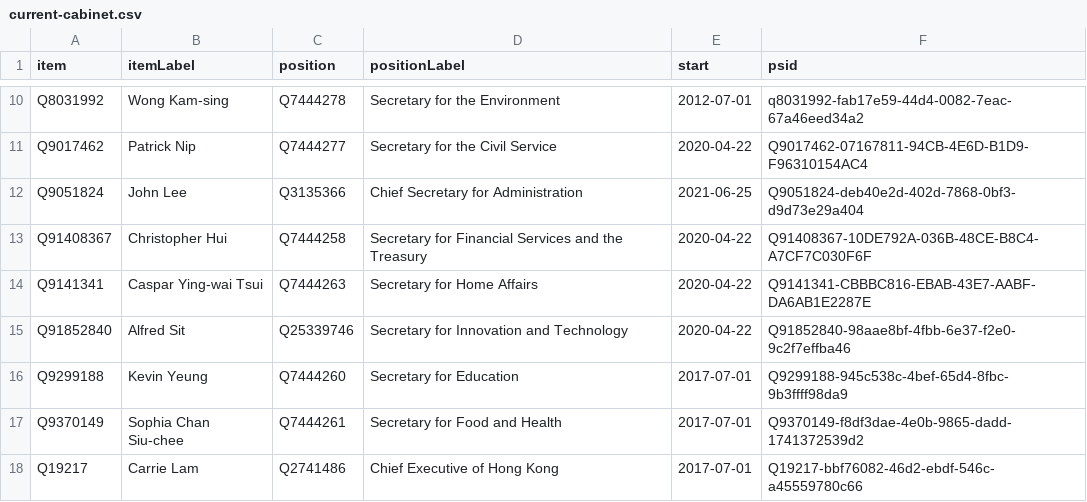
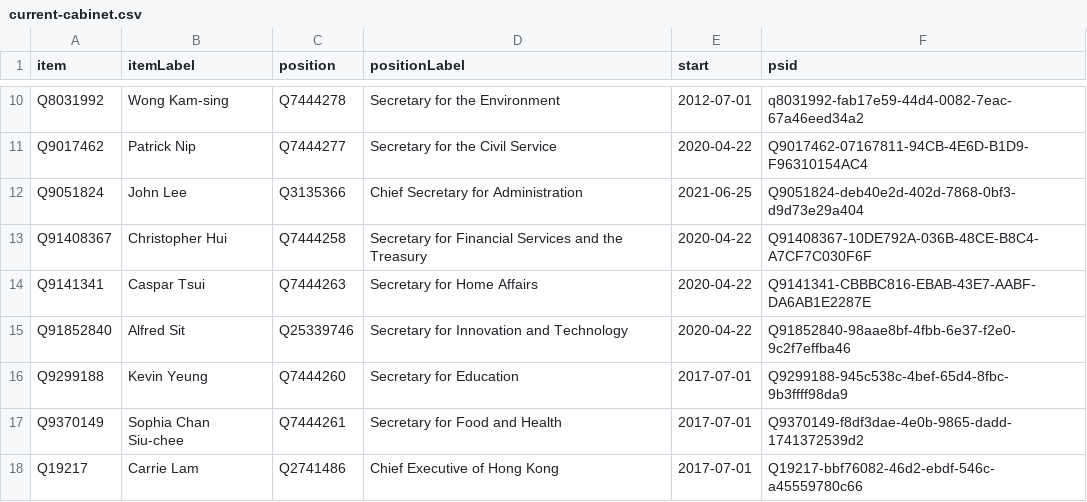
Before and after one commit to every-politician-scrapers/hong-kong, a CSV file: wikidata/results/current-cabinet.csv, drawn as a sheet; only a part is shown, gaps mark what is left out.

Commit message:
Run SPARQL queries

```diff
--- a/wikidata/results/current-cabinet.csv
+++ b/wikidata/results/current-cabinet.csv
@@ -13,3 +13,3 @@ Q9051824,John Lee,Q3135366,Chief Secretary for Administration,2021-06-25,Q905182
 Q91408367,Christopher Hui,Q7444258,Secretary for Financial Services and the Treasury,2020-04-22,Q91408367-10DE792A-036B-48CE-B8C4-A7CF7C030F6F
-Q9141341,Caspar Ying-wai Tsui,Q7444263,Secretary for Home Affairs,2020-04-22,Q9141341-CBBBC816-EBAB-43E7-AABF-DA6AB1E2287E
+Q9141341,Caspar Tsui,Q7444263,Secretary for Home Affairs,2020-04-22,Q9141341-CBBBC816-EBAB-43E7-AABF-DA6AB1E2287E
 Q91852840,Alfred Sit,Q25339746,Secretary for Innovation and Technology,2020-04-22,Q91852840-98aae8bf-4fbb-6e37-f2e0-9c2f7effba46
```
